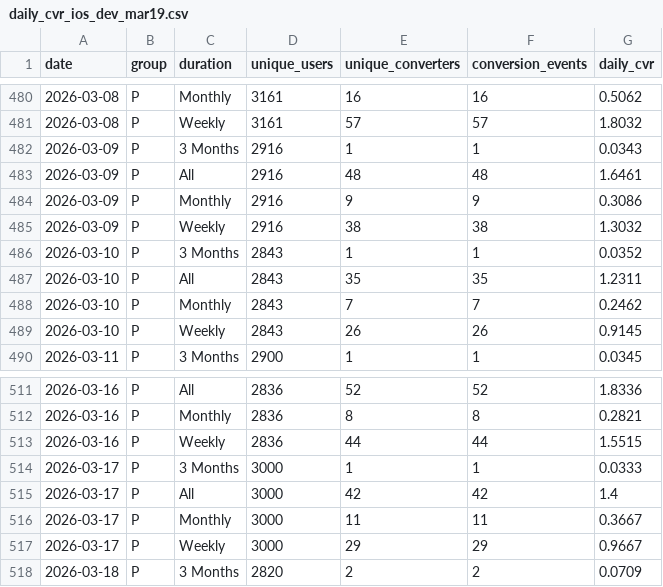
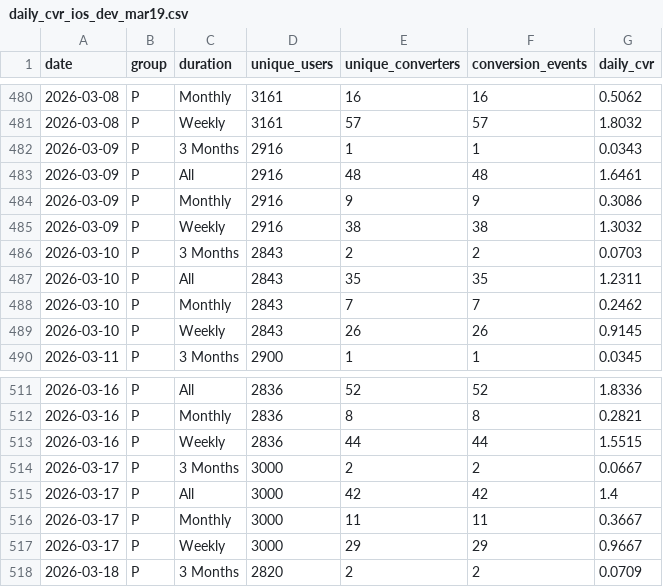
Before and after one commit to shine1415/pricing_dashboard, a CSV file: dashboard/daily_cvr_ios_dev_mar19.csv, drawn as a sheet; only a part is shown, gaps mark what is left out; the diff covers the shown part only.

```diff
--- a/dashboard/daily_cvr_ios_dev_mar19.csv
+++ b/dashboard/daily_cvr_ios_dev_mar19.csv
@@ -485,3 +485,3 @@ date,group,duration,unique_users,unique_converters,conversion_events,daily_cvr
 2026-03-09,P,Weekly,2916,38,38,1.3032
-2026-03-10,P,3 Months,2843,1,1,0.0352
+2026-03-10,P,3 Months,2843,2,2,0.0703
 2026-03-10,P,All,2843,35,35,1.2311
@@ -513,3 +513,3 @@ date,group,duration,unique_users,unique_converters,conversion_events,daily_cvr
 2026-03-16,P,Weekly,2836,44,44,1.5515
-2026-03-17,P,3 Months,3000,1,1,0.0333
+2026-03-17,P,3 Months,3000,2,2,0.0667
 2026-03-17,P,All,3000,42,42,1.4
```
Also changed, not shown: 18 edited cells elsewhere in this file, dashboard/daily_cvr_ios_rich_mar19.csv, dashboard/dashboard_data_dev_region.csv, 8 other files.
